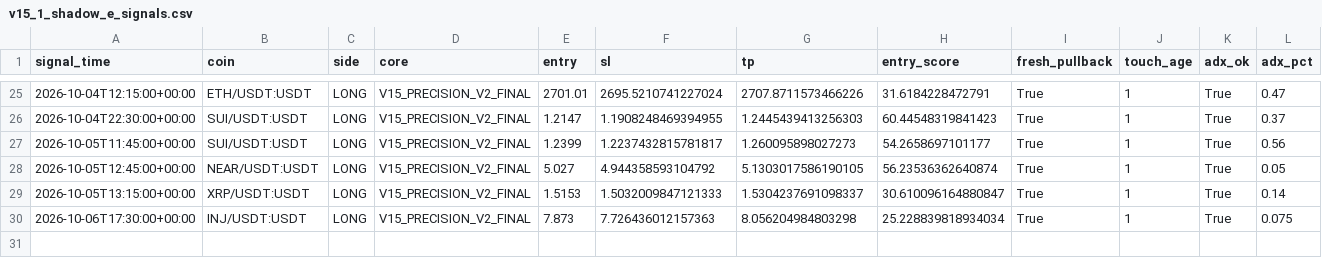
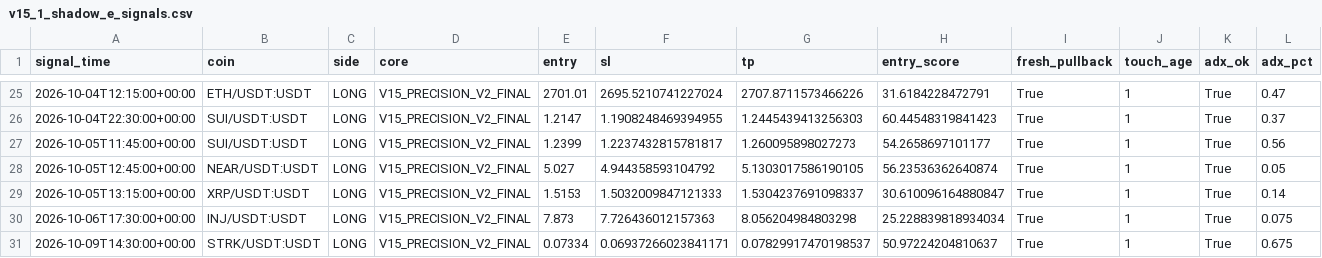
Before and after one commit to samesameagro-droid/sam-edge-v15-v8i, a CSV file: v15_1_shadow_e_signals.csv, drawn as a sheet; only a part is shown, gaps mark what is left out; rows hold the shown columns only; the diff names each change by its address in the sheet, - before the commit and + after, or states it on an @@ line.

```diff
--- a/v15_1_shadow_e_signals.csv
+++ b/v15_1_shadow_e_signals.csv
+row 31: 2026-10-09T14:30:00+00:00 | STRK/USDT:USDT | LONG | V15_PRECISION_V2_FINAL | 0.07334 | 0.06937266023841171 | 0.07829917470198537 | 50.97224204810637 | True | 1 | True | 0.675
```
Also changed, not shown: paper_v15_trades_v2.csv, 9 other files.
